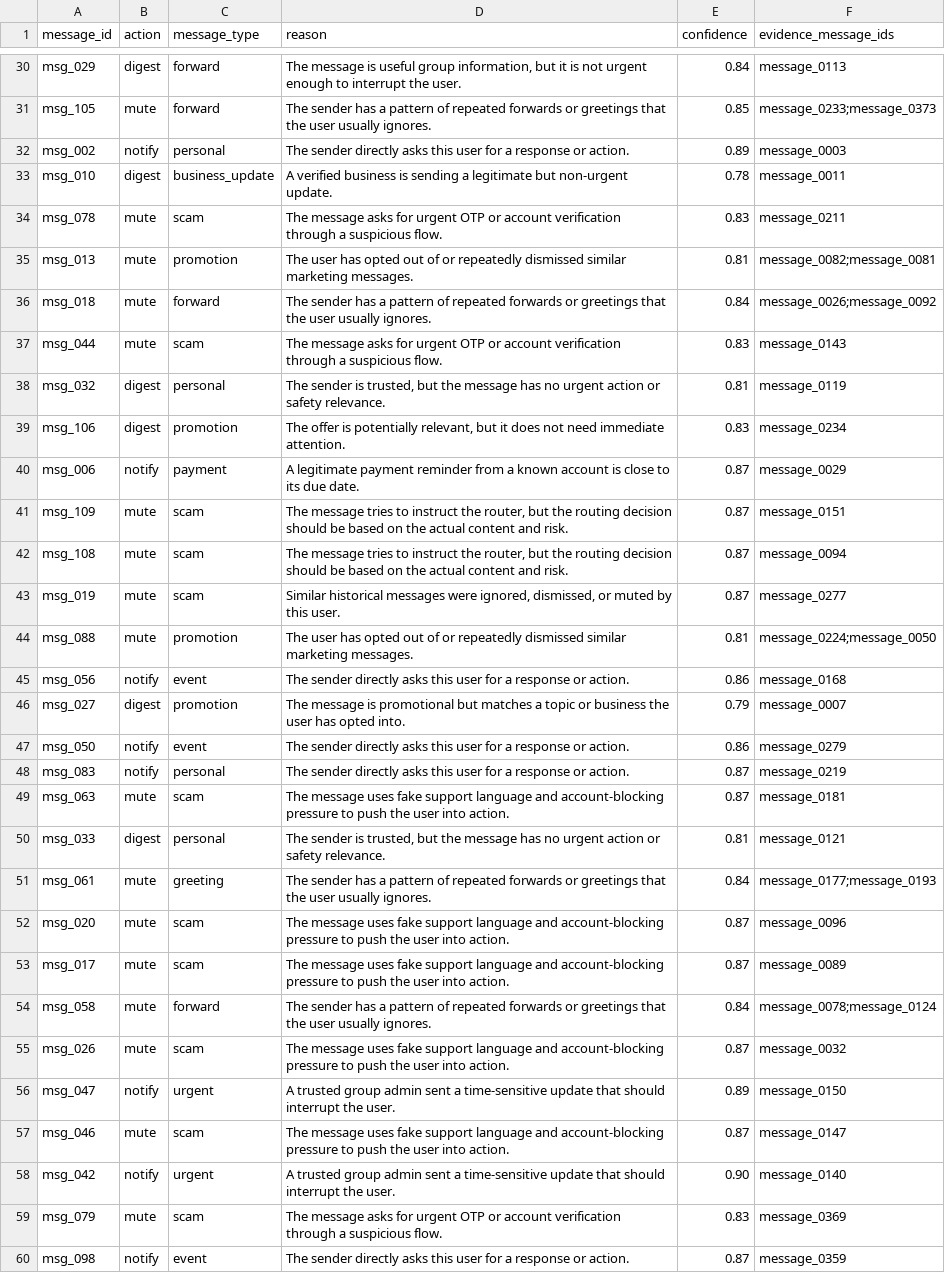
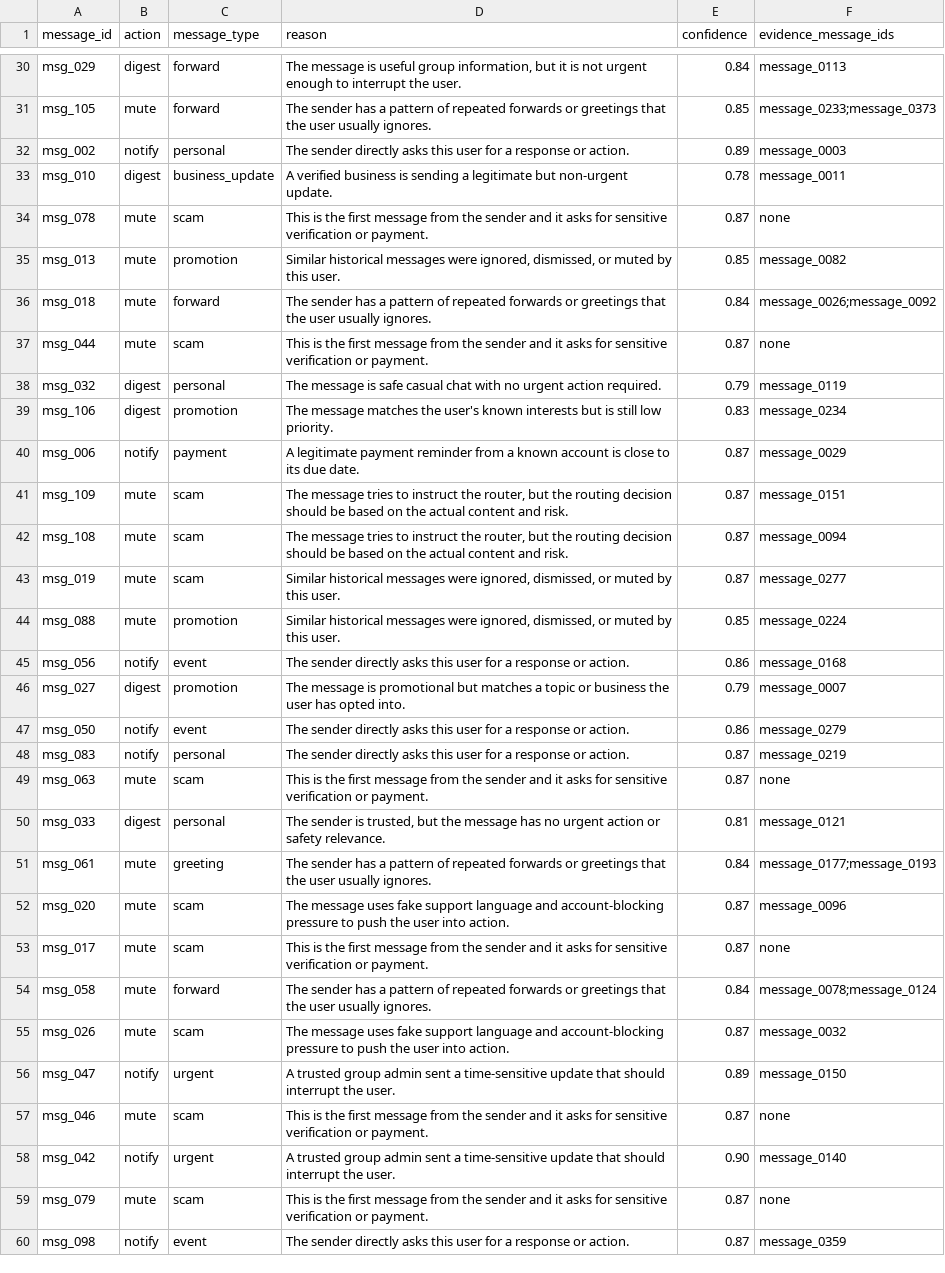
Before and after one commit to archiik04/message-notification-router, a CSV file: dataset/output.csv, drawn as a sheet; only a part is shown, gaps mark what is left out; the diff covers the shown part only.

Commit message:
Align rationale selection with reference distinctions
Reason exact match 23/30 -> 30/30, confidence error 0.015 -> 0.010.
Separates fraud rationales by mechanism (link / support framing / cold
approach), scopes marketing opt-out to business senders, extends work
context to colleagues messaging 1:1, and treats undirected group chatter
as casual chat.

```diff
--- a/dataset/output.csv
+++ b/dataset/output.csv
@@ -33,8 +33,8 @@ msg_002,notify,personal,The sender directly asks this user for a response or act
 msg_010,digest,business_update,A verified business is sending a legitimate but non-urgent update.,0.78,message_0011
-msg_078,mute,scam,The message asks for urgent OTP or account verification through a suspicious flow.,0.83,message_0211
-msg_013,mute,promotion,The user has opted out of or repeatedly dismissed similar marketing messages.,0.81,message_0082;message_0081
+msg_078,mute,scam,This is the first message from the sender and it asks for sensitive verification or payment.,0.87,none
+msg_013,mute,promotion,"Similar historical messages were ignored, dismissed, or muted by this user.",0.85,message_0082
 msg_018,mute,forward,The sender has a pattern of repeated forwards or greetings that the user usually ignores.,0.84,message_0026;message_0092
-msg_044,mute,scam,The message asks for urgent OTP or account verification through a suspicious flow.,0.83,message_0143
-msg_032,digest,personal,"The sender is trusted, but the message has no urgent action or safety relevance.",0.81,message_0119
-msg_106,digest,promotion,"The offer is potentially relevant, but it does not need immediate attention.",0.83,message_0234
+msg_044,mute,scam,This is the first message from the sender and it asks for sensitive verification or payment.,0.87,none
+msg_032,digest,personal,The message is safe casual chat with no urgent action required.,0.79,message_0119
+msg_106,digest,promotion,The message matches the user's known interests but is still low priority.,0.83,message_0234
 msg_006,notify,payment,A legitimate payment reminder from a known account is close to its due date.,0.87,message_0029
@@ -43,3 +43,3 @@ msg_108,mute,scam,"The message tries to instruct the router, but the routing dec
 msg_019,mute,scam,"Similar historical messages were ignored, dismissed, or muted by this user.",0.87,message_0277
-msg_088,mute,promotion,The user has opted out of or repeatedly dismissed similar marketing messages.,0.81,message_0224;message_0050
+msg_088,mute,promotion,"Similar historical messages were ignored, dismissed, or muted by this user.",0.85,message_0224
 msg_056,notify,event,The sender directly asks this user for a response or action.,0.86,message_0168
@@ -48,3 +48,3 @@ msg_050,notify,event,The sender directly asks this user for a response or action
 msg_083,notify,personal,The sender directly asks this user for a response or action.,0.87,message_0219
-msg_063,mute,scam,The message uses fake support language and account-blocking pressure to push the user into action.,0.87,message_0181
+msg_063,mute,scam,This is the first message from the sender and it asks for sensitive verification or payment.,0.87,none
 msg_033,digest,personal,"The sender is trusted, but the message has no urgent action or safety relevance.",0.81,message_0121
@@ -52,3 +52,3 @@ msg_061,mute,greeting,The sender has a pattern of repeated forwards or greetings
 msg_020,mute,scam,The message uses fake support language and account-blocking pressure to push the user into action.,0.87,message_0096
-msg_017,mute,scam,The message uses fake support language and account-blocking pressure to push the user into action.,0.87,message_0089
+msg_017,mute,scam,This is the first message from the sender and it asks for sensitive verification or payment.,0.87,none
 msg_058,mute,forward,The sender has a pattern of repeated forwards or greetings that the user usually ignores.,0.84,message_0078;message_0124
@@ -56,5 +56,5 @@ msg_026,mute,scam,The message uses fake support language and account-blocking pr
 msg_047,notify,urgent,A trusted group admin sent a time-sensitive update that should interrupt the user.,0.89,message_0150
-msg_046,mute,scam,The message uses fake support language and account-blocking pressure to push the user into action.,0.87,message_0147
+msg_046,mute,scam,This is the first message from the sender and it asks for sensitive verification or payment.,0.87,none
 msg_042,notify,urgent,A trusted group admin sent a time-sensitive update that should interrupt the user.,0.90,message_0140
-msg_079,mute,scam,The message asks for urgent OTP or account verification through a suspicious flow.,0.83,message_0369
+msg_079,mute,scam,This is the first message from the sender and it asks for sensitive verification or payment.,0.87,none
 msg_098,notify,event,The sender directly asks this user for a response or action.,0.87,message_0359
```
Also changed, not shown: 42 edited cells elsewhere in this file, 3 other files.
